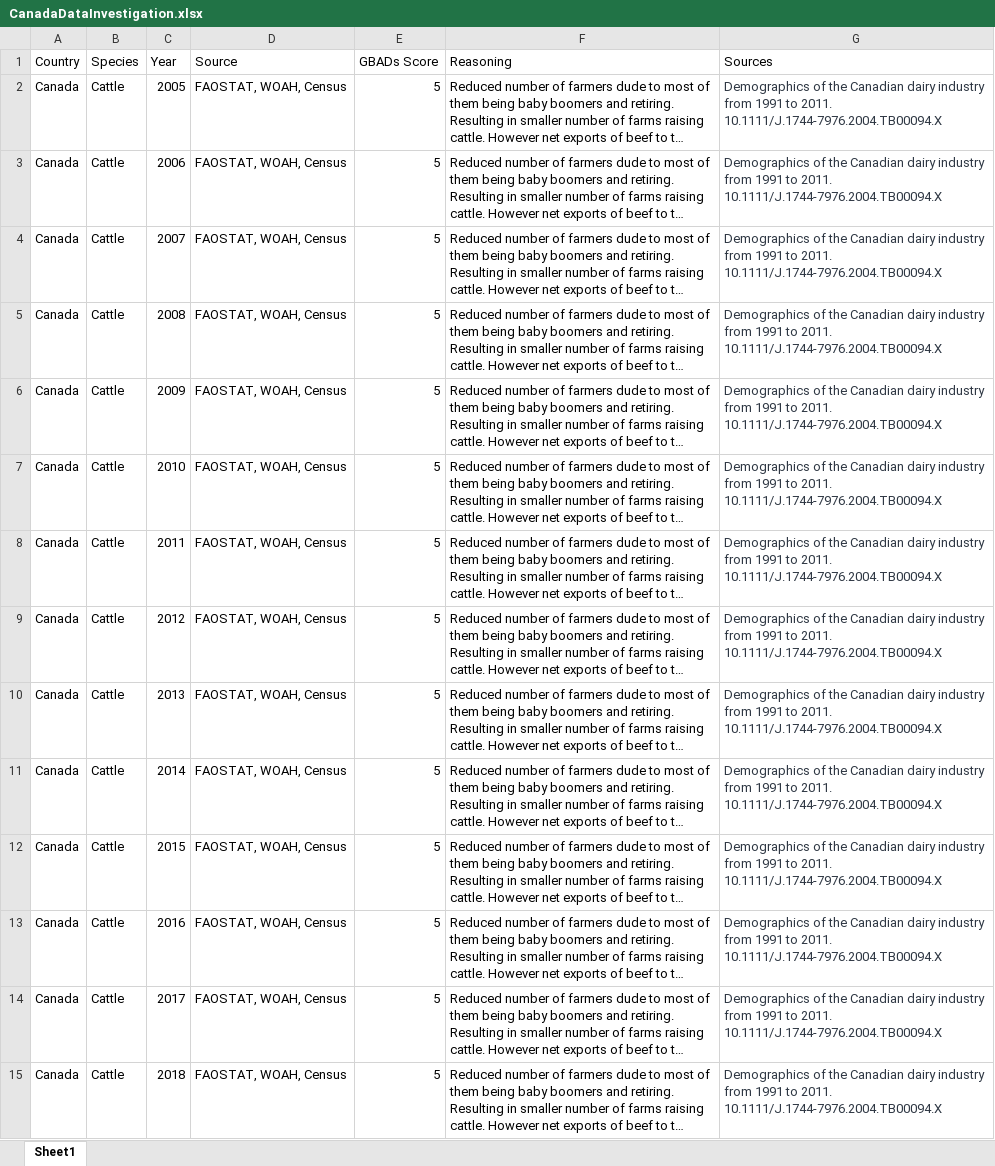
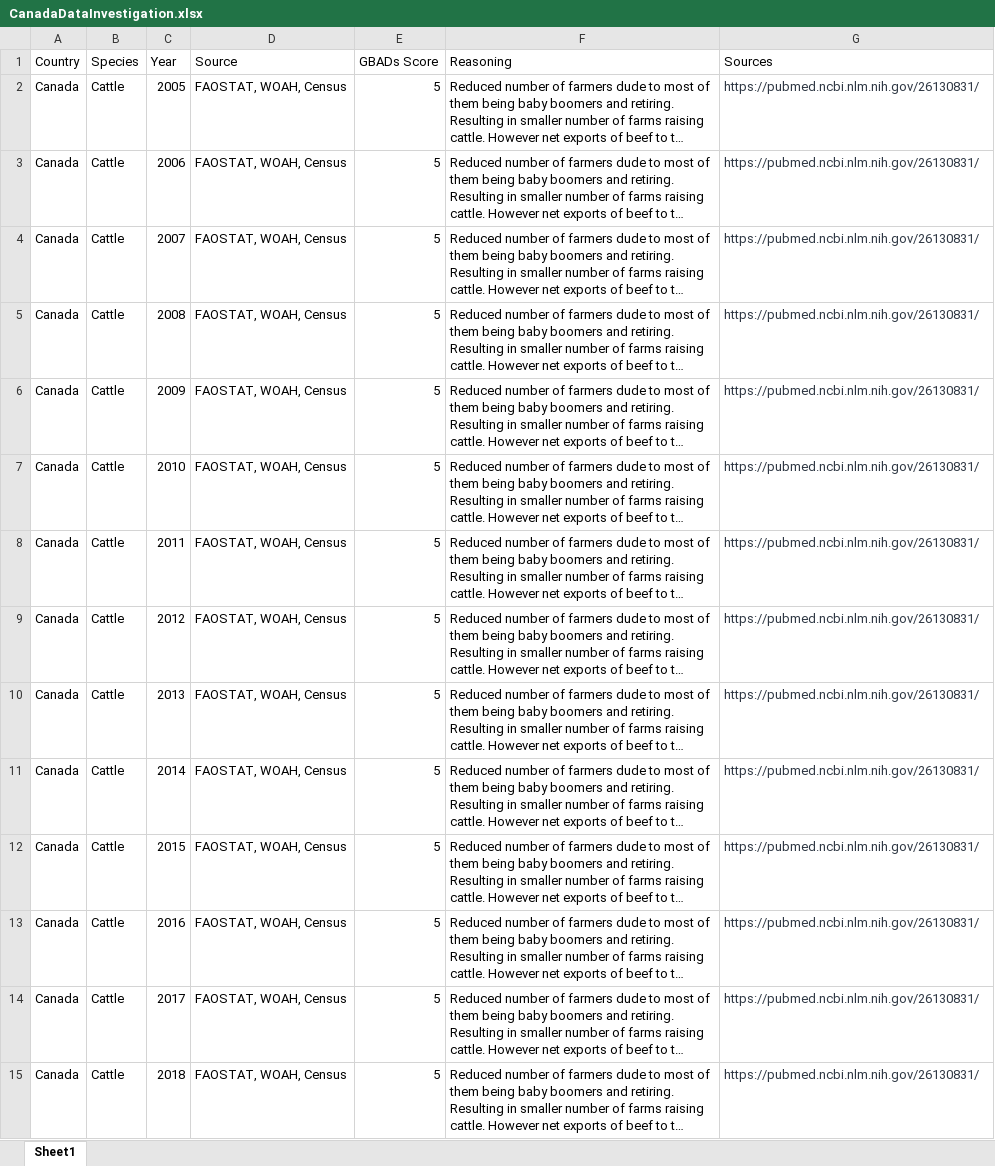
Before and after one commit to GBADsInformatics/GBADsDataQualityInsights, an Excel workbook: FoundData/CanadaDataInvestigation.xlsx, sheet Sheet1, drawn as a sheet; only a part is shown; long unchanged cells end in …; values as stored, in another font and other column widths than the file's, no borders; the diff covers the shown part only; the diff names each change by its address in the sheet, - before the commit and + after, or states it on an @@ line.

```diff
--- a/FoundData/CanadaDataInvestigation.xlsx (sheet Sheet1)
+++ b/FoundData/CanadaDataInvestigation.xlsx (sheet Sheet1)
-G2:G15 (Sources): Demographics of the Canadian dairy industry from 1991 to 2011. 10.1111/J.1744-7976.2004.TB00094.X
+G2:G15 (Sources): https://pubmed.ncbi.nlm.nih.gov/26130831/
```
Also changed, not shown: 13 added rows, 7 removed rows and 28 edited cells elsewhere in this sheet, FoundData/BrazilDataInvestigation.xlsx, FoundData/ChileDataInvestigation.xlsx, 13 other files.
